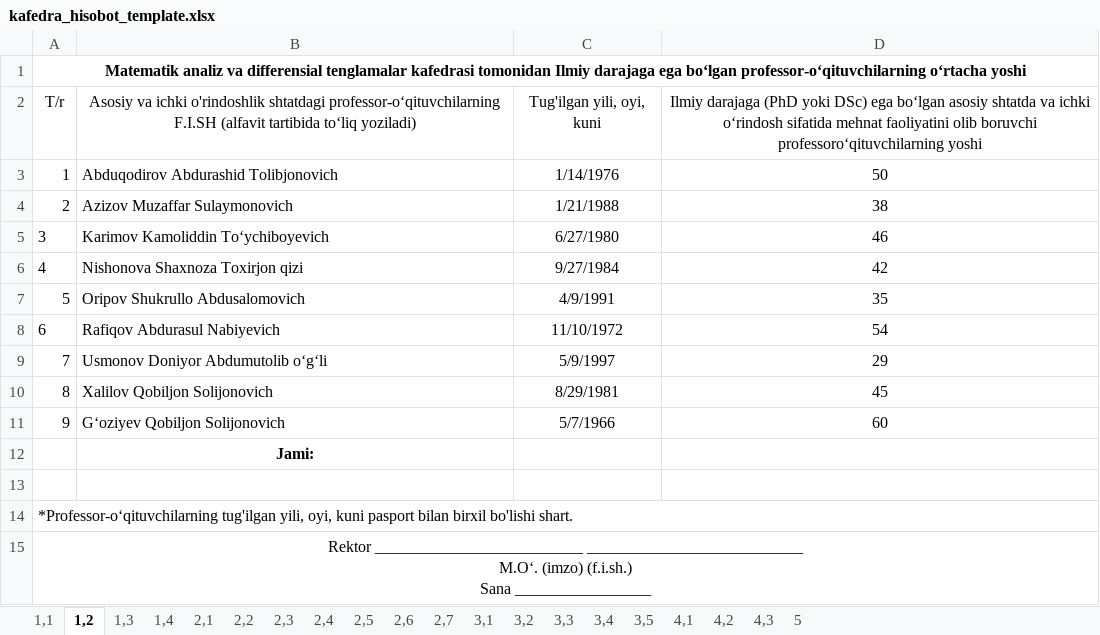
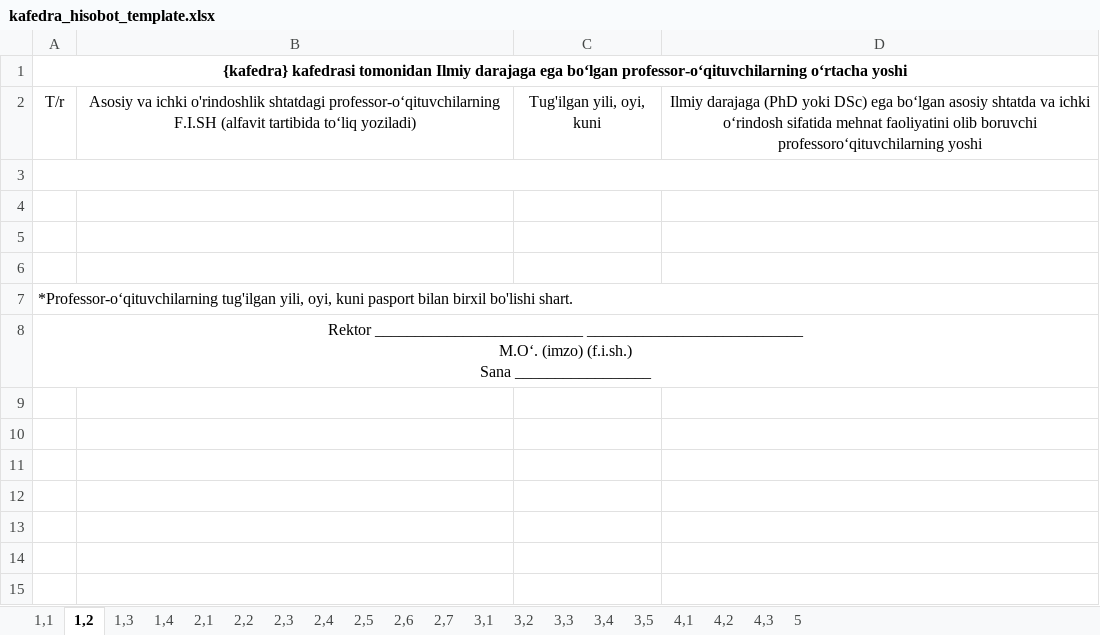
Before and after one commit to M1rsaiD/kafedra_hisobot, an Excel workbook: apps/exporter/templates_store/kafedra_hisobot_template.xlsx, sheet 1,2, drawn as a sheet; values as stored, in another font and other column widths than the file's, no borders; the diff names each change by its address in the sheet, - before the commit and + after, or states it on an @@ line.

```diff
--- a/apps/exporter/templates_store/kafedra_hisobot_template.xlsx (sheet 1,2)
+++ b/apps/exporter/templates_store/kafedra_hisobot_template.xlsx (sheet 1,2)
-A1: Matematik analiz va differensial tenglamalar kafedrasi tomonidan…
+A1: {kafedra} kafedrasi tomonidan…
-row 3: 1 | Abduqodirov Abdurashid Tolibjonovich | 1/14/1976 | 50
+row 3: (empty)
+A3:D3 merged
-row 4: 2 | Azizov Muzaffar Sulaymonovich | 1/21/1988 | 38
+row 4: (empty)
-row 5: 3 | Karimov Kamoliddin Toʻychiboyevich | 6/27/1980 | 46
+row 5: (empty)
-row 6: 4 | Nishonova Shaxnoza Toxirjon qizi | 9/27/1984 | 42
-row 7: 5 | Oripov Shukrullo Abdusalomovich | 4/9/1991 | 35
-row 8: 6 | Rafiqov Abdurasul Nabiyevich | 11/10/1972 | 54
-row 9: 7 | Usmonov Doniyor Abdumutolib oʻgʻli | 5/9/1997 | 29
-row 10: 8 | Xalilov Qobiljon Solijonovich | 8/29/1981 | 45
-row 11: 9 | Gʻoziyev Qobiljon Solijonovich | 5/7/1966 | 60
-row 12:  | Jami:
```
Also changed, not shown: sheet 5, sheet 1,1, sheet 2,2, sheet 2,3, sheet 2,1, sheet 2,7, 13 more sheets, charts or pictures, 58 other files.
